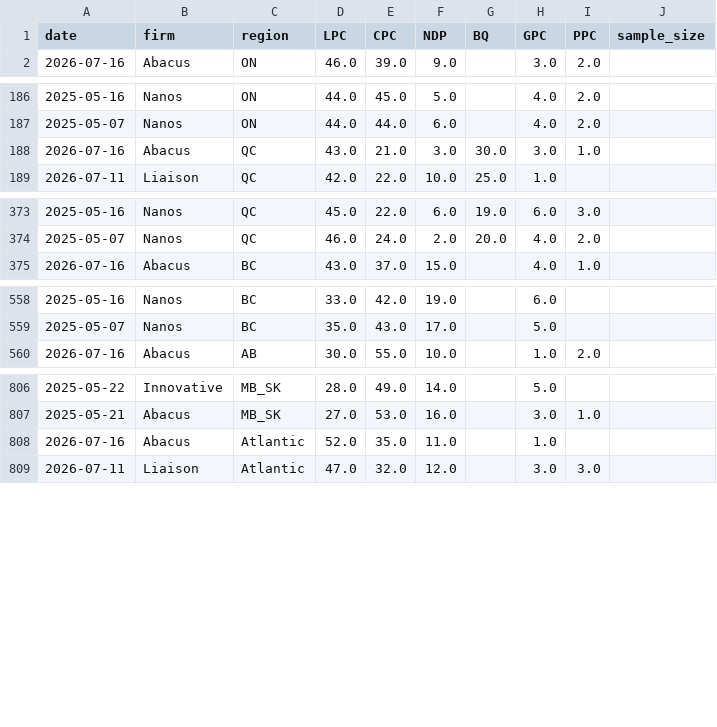
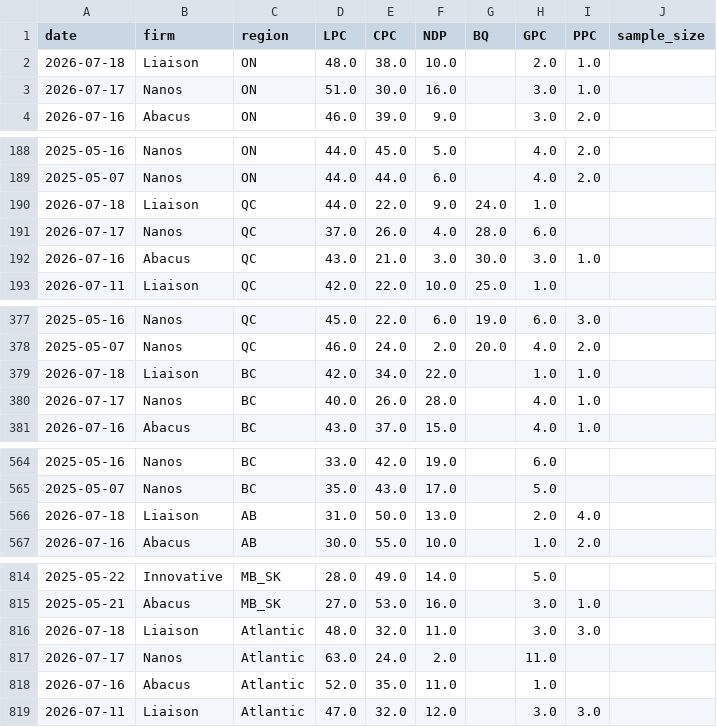
Before and after one commit to SpareRow/CdnPollingModel, a CSV file: regional_polls.csv, drawn as a sheet; only a part is shown, gaps mark what is left out; the diff covers the shown part only; the diff names each change by its address in the sheet, - before the commit and + after, or states it on an @@ line.

```diff
--- a/regional_polls.csv
+++ b/regional_polls.csv
+row 2: 2026-07-18 | Liaison | ON | 48.0 | 38.0 | 10.0 |  | 2.0 | 1.0
+row 3: 2026-07-17 | Nanos | ON | 51.0 | 30.0 | 16.0 |  | 3.0 | 1.0
+row 190: 2026-07-18 | Liaison | QC | 44.0 | 22.0 | 9.0 | 24.0 | 1.0
+row 191: 2026-07-17 | Nanos | QC | 37.0 | 26.0 | 4.0 | 28.0 | 6.0
+row 379: 2026-07-18 | Liaison | BC | 42.0 | 34.0 | 22.0 |  | 1.0 | 1.0
+row 380: 2026-07-17 | Nanos | BC | 40.0 | 26.0 | 28.0 |  | 4.0 | 1.0
+row 566: 2026-07-18 | Liaison | AB | 31.0 | 50.0 | 13.0 |  | 2.0 | 4.0
+row 816: 2026-07-18 | Liaison | Atlantic | 48.0 | 32.0 | 11.0 |  | 3.0 | 3.0
+row 817: 2026-07-17 | Nanos | Atlantic | 63.0 | 24.0 | 2.0 |  | 11.0
```
Also changed, not shown: 1 added row elsewhere in this file, polling_average.csv, raw_polls.csv, 10 other files.
